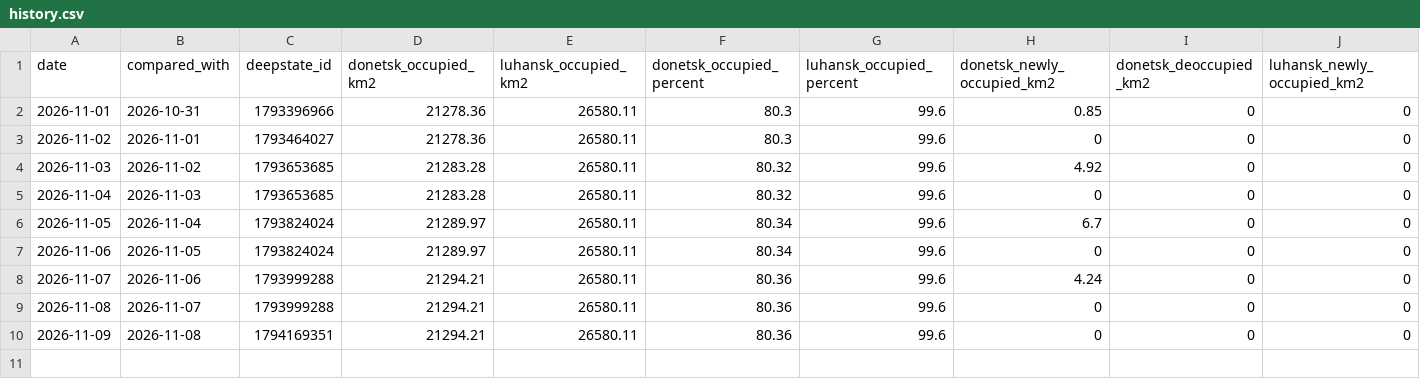
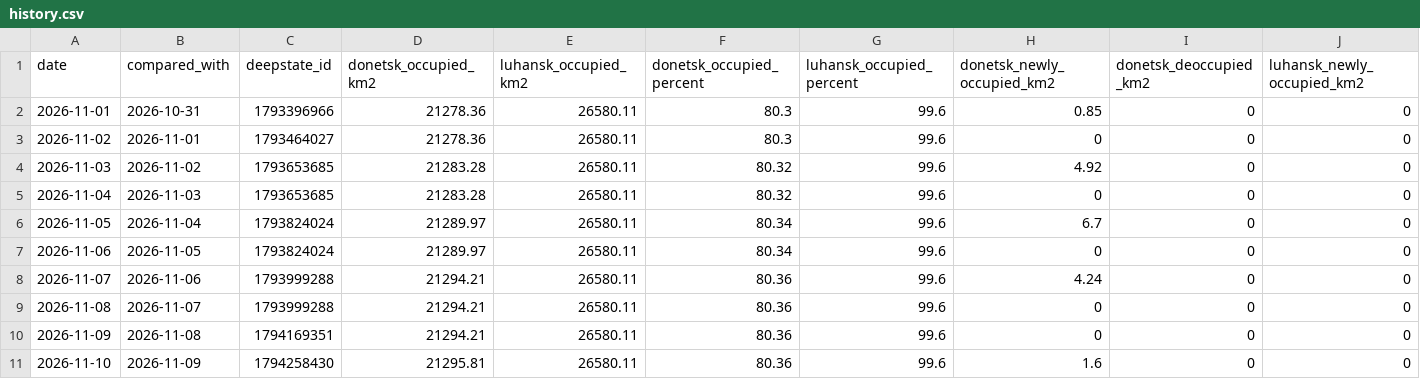
Before and after one commit to Anti-Crisis-Media-Center/deepstate-tracker, a CSV file: data/history.csv, drawn as a sheet; only a part is shown; rows hold the shown columns only; the diff names each change by its address in the sheet, - before the commit and + after, or states it on an @@ line.

```diff
--- a/data/history.csv
+++ b/data/history.csv
+row 11: 2026-11-10 | 2026-11-09 | 1794258430 | 21295.81 | 26580.11 | 80.36 | 99.6 | 1.6 | 0 | 0
```
Also changed, not shown: 5 other files.
